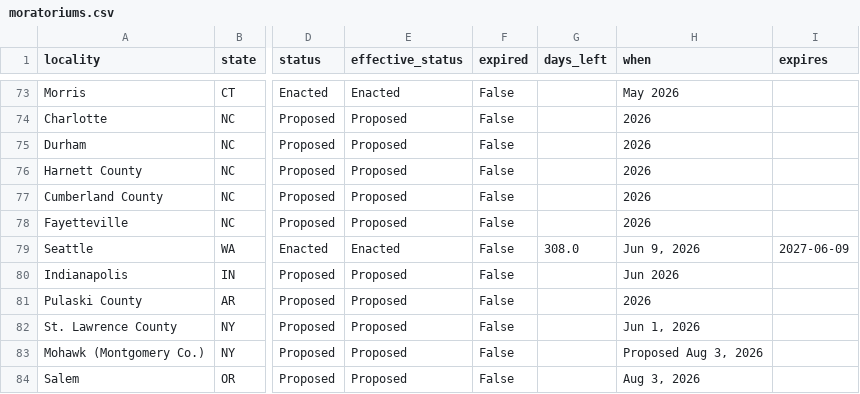
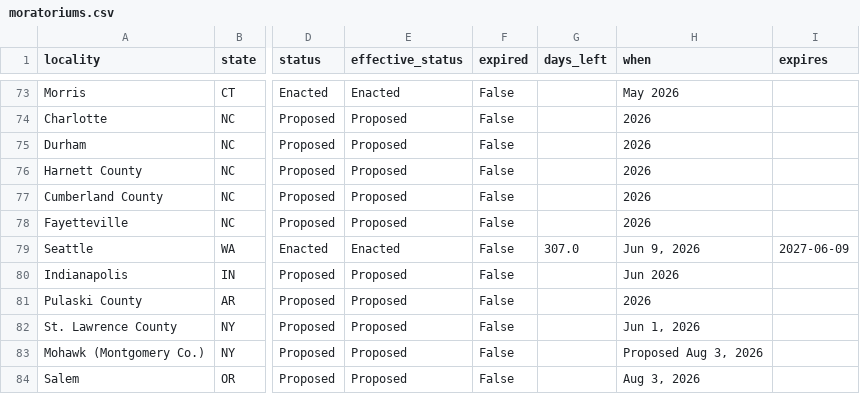
Before and after one commit to MickB74/AIGridTracker, a CSV file: web/data/moratoriums.csv, drawn as a sheet; only a part is shown, gaps mark what is left out; the diff covers the shown part only; the diff names each change by its address in the sheet, - before the commit and + after, or states it on an @@ line.

```diff
--- a/web/data/moratoriums.csv
+++ b/web/data/moratoriums.csv
-G79 (days_left): 308.0
+G79 (days_left): 307.0
```
Also changed, not shown: 39 edited cells elsewhere in this file, 12 other files.
